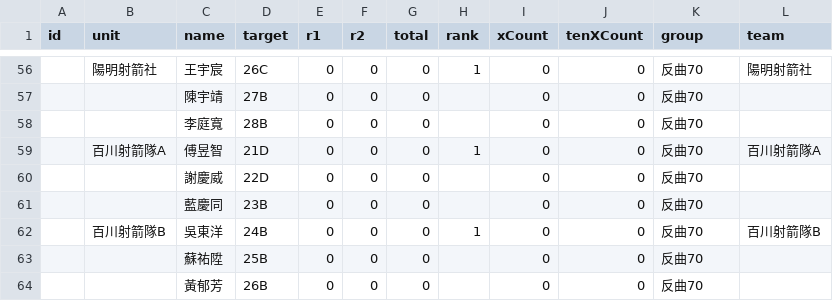
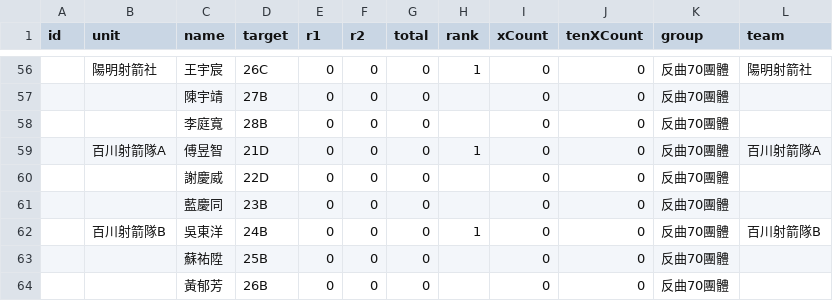
Before and after one commit to 687887s/archery_race, a CSV file: data/team_players.csv, drawn as a sheet; only a part is shown, gaps mark what is left out; the diff covers the shown part only.

```diff
--- a/data/team_players.csv
+++ b/data/team_players.csv
@@ -56,9 +56,9 @@ id,unit,name,target,r1,r2,total,rank,xCount,tenXCount,group,team
-,陽明射箭社,王宇宸,26C,0,0,0,1,0,0,反曲70,陽明射箭社
-,,陳宇靖,27B,0,0,0,,0,0,反曲70,
-,,李庭寬,28B,0,0,0,,0,0,反曲70,
-,百川射箭隊A,傅昱智,21D,0,0,0,1,0,0,反曲70,百川射箭隊A
-,,謝慶威,22D,0,0,0,,0,0,反曲70,
-,,藍慶同,23B,0,0,0,,0,0,反曲70,
-,百川射箭隊B,吳東洋,24B,0,0,0,1,0,0,反曲70,百川射箭隊B
-,,蘇祐陞,25B,0,0,0,,0,0,反曲70,
-,,黃郁芳,26B,0,0,0,,0,0,反曲70,
+,陽明射箭社,王宇宸,26C,0,0,0,1,0,0,反曲70團體,陽明射箭社
+,,陳宇靖,27B,0,0,0,,0,0,反曲70團體,
+,,李庭寬,28B,0,0,0,,0,0,反曲70團體,
+,百川射箭隊A,傅昱智,21D,0,0,0,1,0,0,反曲70團體,百川射箭隊A
+,,謝慶威,22D,0,0,0,,0,0,反曲70團體,
+,,藍慶同,23B,0,0,0,,0,0,反曲70團體,
+,百川射箭隊B,吳東洋,24B,0,0,0,1,0,0,反曲70團體,百川射箭隊B
+,,蘇祐陞,25B,0,0,0,,0,0,反曲70團體,
+,,黃郁芳,26B,0,0,0,,0,0,反曲70團體,
```
Also changed, not shown: 54 edited cells elsewhere in this file.
